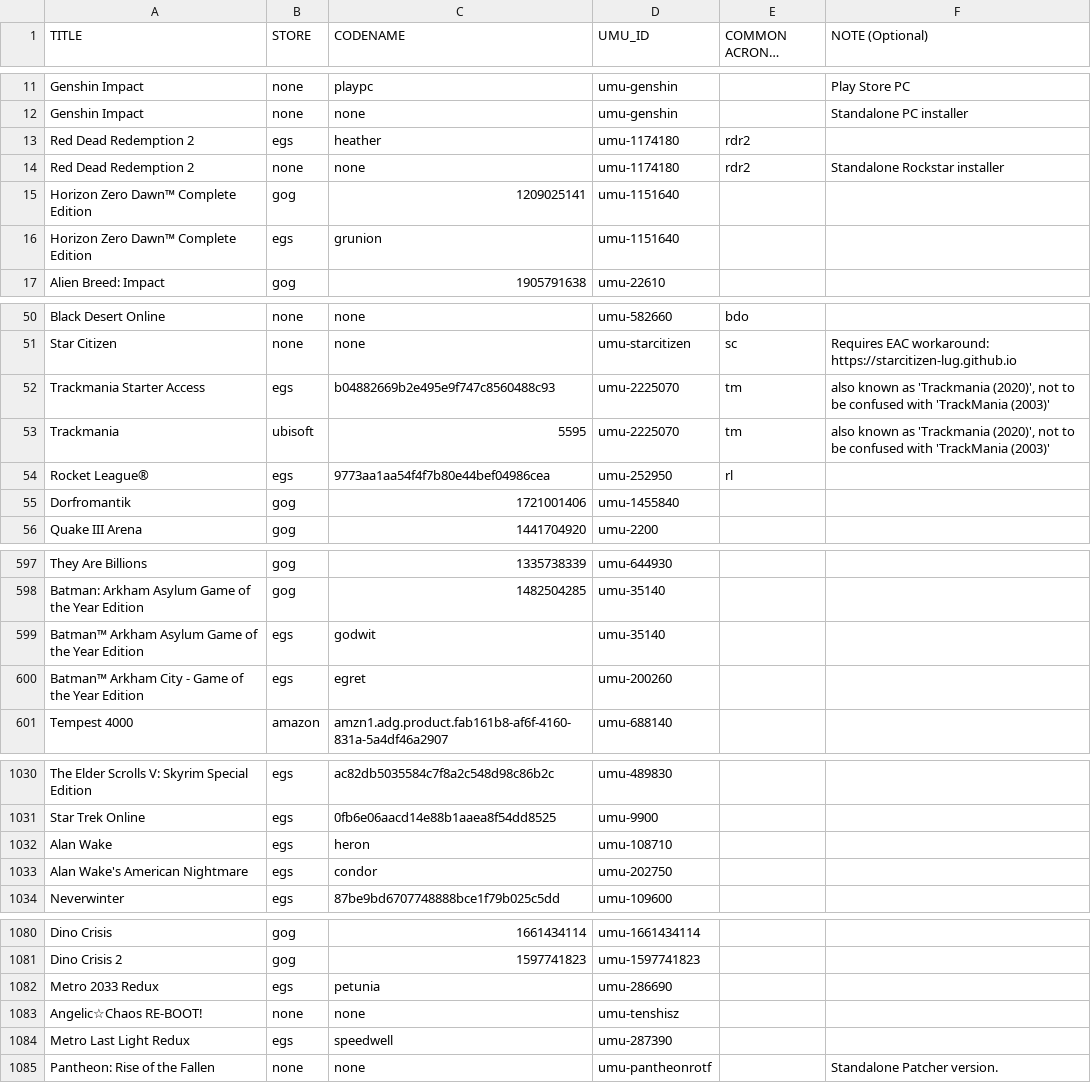
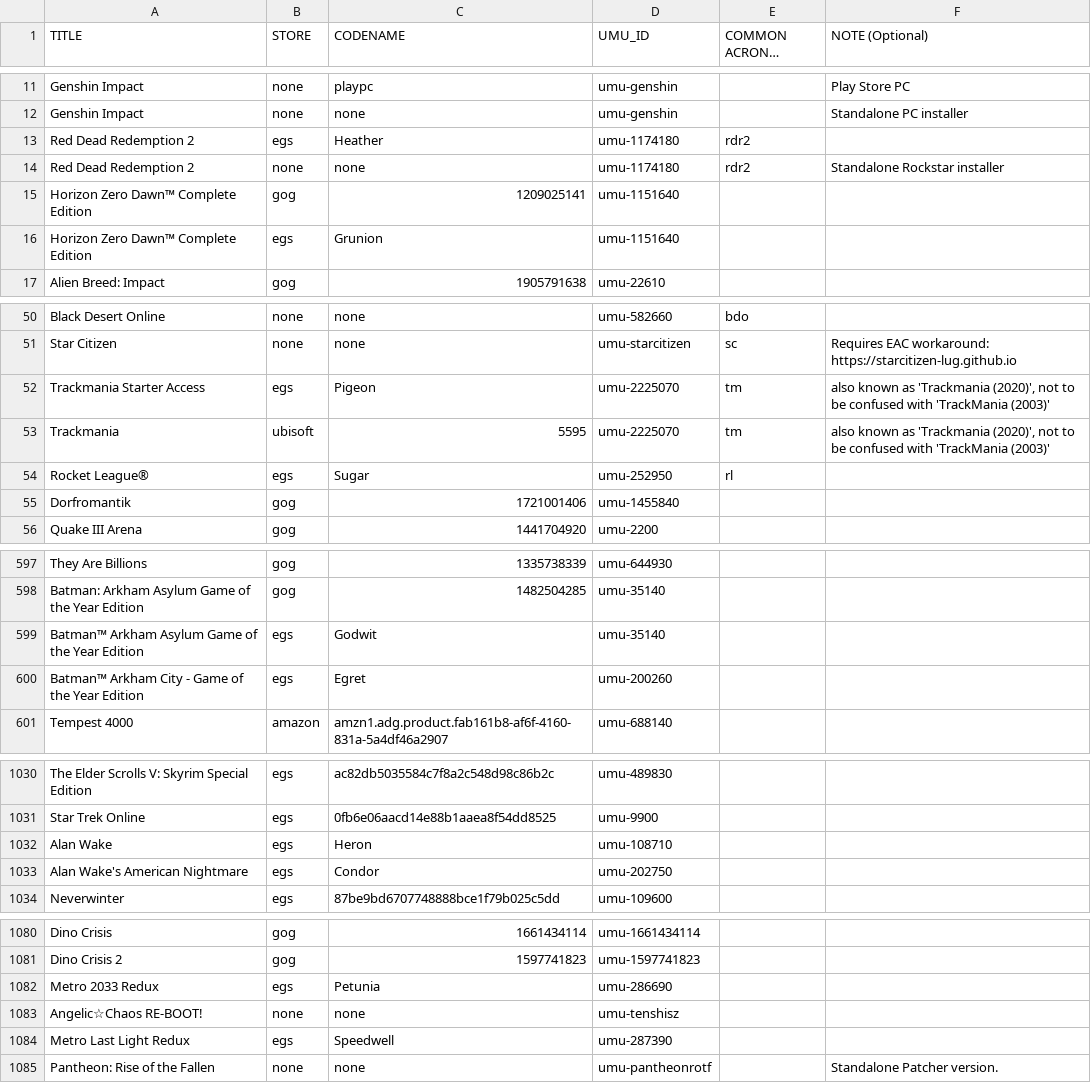
Before and after one commit to Open-Wine-Components/umu-database, a CSV file: umu-database.csv, drawn as a sheet; only a part is shown, gaps mark what is left out; long unchanged cells end in …; the diff covers the shown part only.

Commit message:
Fix codename fields for EGS entries (#112)
For EGS, the AppName value that identifies a game, not the Namespace value. Currently, we have entries with codenames where either the casing is wrong or the Namespace is used instead, making them invalid. For those entries, use the AppName value from egdata.app.

```diff
--- a/umu-database.csv
+++ b/umu-database.csv
@@ -12,6 +12,6 @@ Genshin Impact,none,playpc,umu-genshin,,Play Store PC
 Genshin Impact,none,none,umu-genshin,,Standalone PC installer
-Red Dead Redemption 2,egs,heather,umu-1174180,rdr2,
+Red Dead Redemption 2,egs,Heather,umu-1174180,rdr2,
 Red Dead Redemption 2,none,none,umu-1174180,rdr2,Standalone Rockstar installer
 Horizon Zero Dawn™ Complete Edition,gog,1209025141,umu-1151640,,
-Horizon Zero Dawn™ Complete Edition,egs,grunion,umu-1151640,,
+Horizon Zero Dawn™ Complete Edition,egs,Grunion,umu-1151640,,
 Alien Breed: Impact,gog,1905791638,umu-22610,,
@@ -51,5 +51,5 @@ Black Desert Online,none,none,umu-582660,bdo,
 Star Citizen,none,none,umu-starcitizen,sc,Requires EAC workaround: https://starcitizen-lug.github.io
-Trackmania Starter Access,egs,b04882669b2e495e9f747c8560488c93,umu-2225070,tm,"also known as 'Trackmania (2020)', not to be confused with 'TrackMania (2003)'"
+Trackmania Starter Access,egs,Pigeon,umu-2225070,tm,"also known as 'Trackmania (2020)', not to be confused with 'TrackMania (2003)'"
 Trackmania,ubisoft,5595,umu-2225070,tm,"also known as 'Trackmania (2020)', not to be confused with 'TrackMania (2003)'"
-Rocket League®,egs,9773aa1aa54f4f7b80e44bef04986cea,umu-252950,rl,
+Rocket League®,egs,Sugar,umu-252950,rl,
 Dorfromantik,gog,1721001406,umu-1455840,,
@@ -598,4 +598,4 @@ They Are Billions,gog,1335738339,umu-644930,,
 Batman: Arkham Asylum Game of the Year Edition,gog,1482504285,umu-35140,,
-Batman™ Arkham Asylum Game of the Year Edition,egs,godwit,umu-35140,,
-Batman™ Arkham City - Game of the Year Edition,egs,egret,umu-200260,,
+Batman™ Arkham Asylum Game of the Year Edition,egs,Godwit,umu-35140,,
+Batman™ Arkham City - Game of the Year Edition,egs,Egret,umu-200260,,
 Tempest 4000,amazon,amzn1.adg.product.fab161b8-af6f-4160-831a-5a4df46a2907,umu-688140,,
@@ -1031,4 +1031,4 @@ The Elder Scrolls V: Skyrim Special Edition,egs,ac82db5035584c7f8a2c548d98c86b2c
 Star Trek Online,egs,0fb6e06aacd14e88b1aaea8f54dd8525,umu-9900,,
-Alan Wake,egs,heron,umu-108710,,
-Alan Wake's American Nightmare,egs,condor,umu-202750,,
+Alan Wake,egs,Heron,umu-108710,,
+Alan Wake's American Nightmare,egs,Condor,umu-202750,,
 Neverwinter,egs,87be9bd6707748888bce1f79b025c5dd,umu-109600,,
@@ -1081,5 +1081,5 @@ Dino Crisis,gog,1661434114,umu-1661434114,,
 Dino Crisis 2,gog,1597741823,umu-1597741823,,
-Metro 2033 Redux,egs,petunia,umu-286690,,
+Metro 2033 Redux,egs,Petunia,umu-286690,,
 Angelic☆Chaos RE-BOOT!,none,none,umu-tenshisz,,
-Metro Last Light Redux,egs,speedwell,umu-287390,,
+Metro Last Light Redux,egs,Speedwell,umu-287390,,
 Pantheon: Rise of the Fallen,none,none,umu-pantheonrotf,,Standalone Patcher version.
```
Also changed, not shown: 14 edited cells elsewhere in this file.
